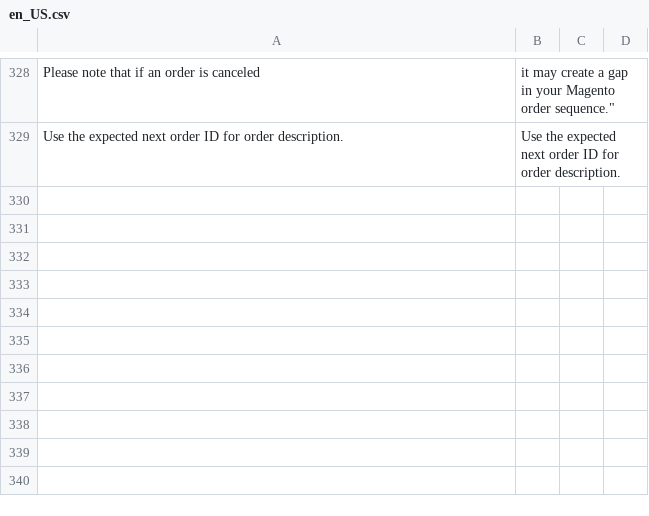
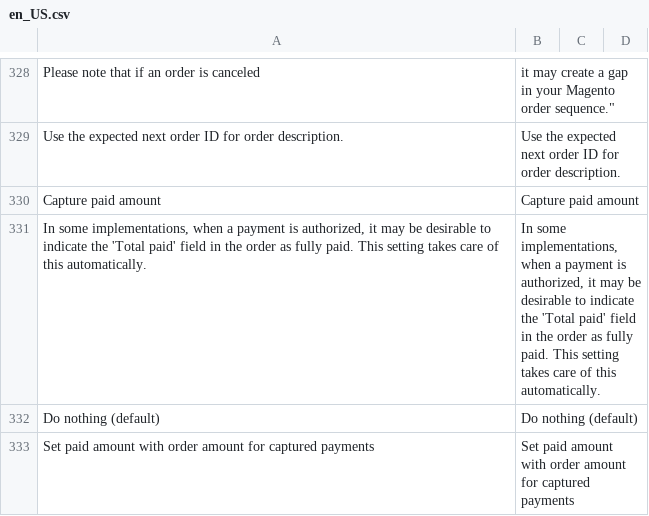
Before and after one commit to paynl/magento2-plugin, a CSV file: i18n/en_US.csv, drawn as a sheet; only a part is shown, gaps mark what is left out; the diff names each change by its address in the sheet, - before the commit and + after, or states it on an @@ line.

```diff
--- a/i18n/en_US.csv
+++ b/i18n/en_US.csv
+row 330: Capture paid amount | Capture paid amount
+row 331: In some implementations, when a payment is authorized, it may be desirable to indicate the 'Total paid' field in the order as fully paid. This setting takes care of this automatically. | In some implementations, when a payment is authorized, it may be desirable to indicate the 'Total paid' field in the order as fully paid. This setting takes care of this automatically.
+row 332: Do nothing (default) | Do nothing (default)
+row 333: Set paid amount with order amount for captured payments | Set paid amount with order amount for captured payments
```
Also changed, not shown: i18n/de_AT.csv, i18n/fr_BE.csv, 5 other files.
